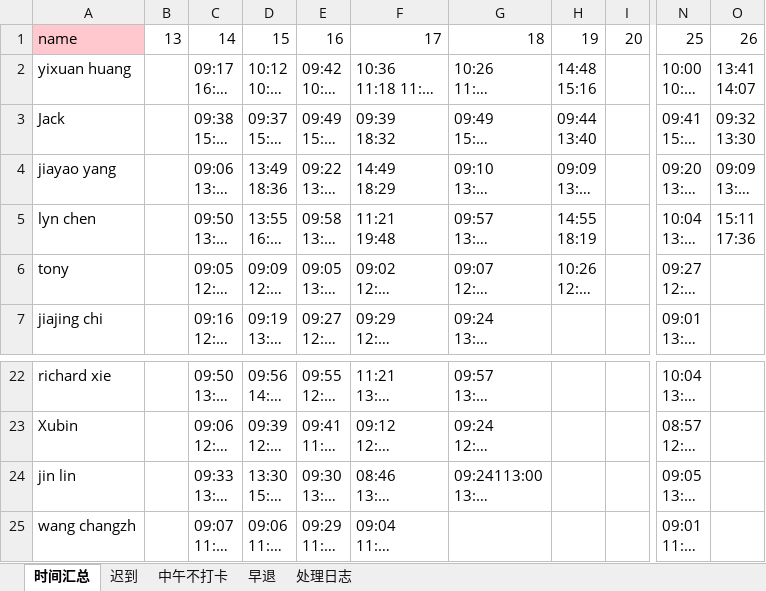
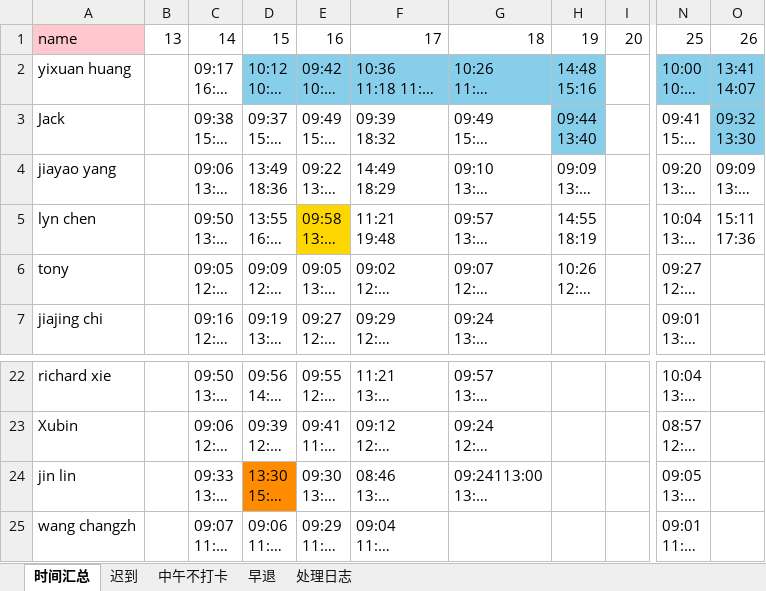
Before and after one commit to WuTao1103/timecard, an Excel workbook: processed/work_attendance(20250713-0726).xlsx, sheet 时间汇总, drawn as a sheet; only a part is shown, gaps mark what is left out; long unchanged cells end in …; values as stored, in another font and other column widths than the file's, no borders; the diff names each change by its address in the sheet, - before the commit and + after, or states it on an @@ line.

```diff
--- a/processed/work_attendance(20250713-0726).xlsx (sheet 时间汇总)
+++ b/processed/work_attendance(20250713-0726).xlsx (sheet 时间汇总)
-D2:H2 fill: none
+D2:H2 fill: #87CEEB
-N2:O2 fill: none
+N2:O2 fill: #87CEEB
-H3 fill: none
+H3 fill: #87CEEB
-O3 fill: none
+O3 fill: #87CEEB
-E5 fill: none
+E5 fill: #FFD700
-D24 fill: none
+D24 fill: #FF8C00
```
Also changed, not shown: sheet 处理日志, sheet 迟到, sheet 早退, sheet 中午不打卡, processed/table_with_error_cells(20250713-0726).xlsx, 2 other files.
